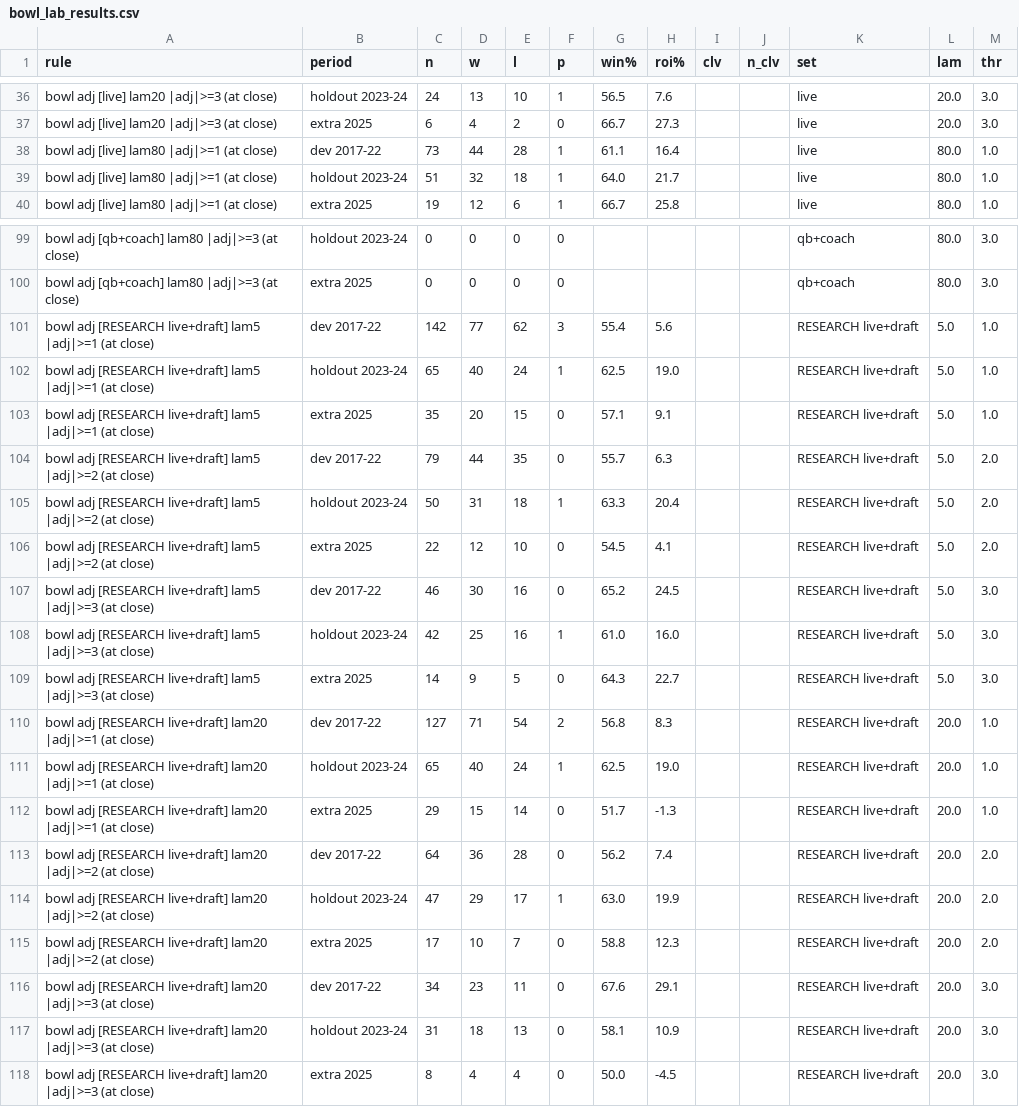
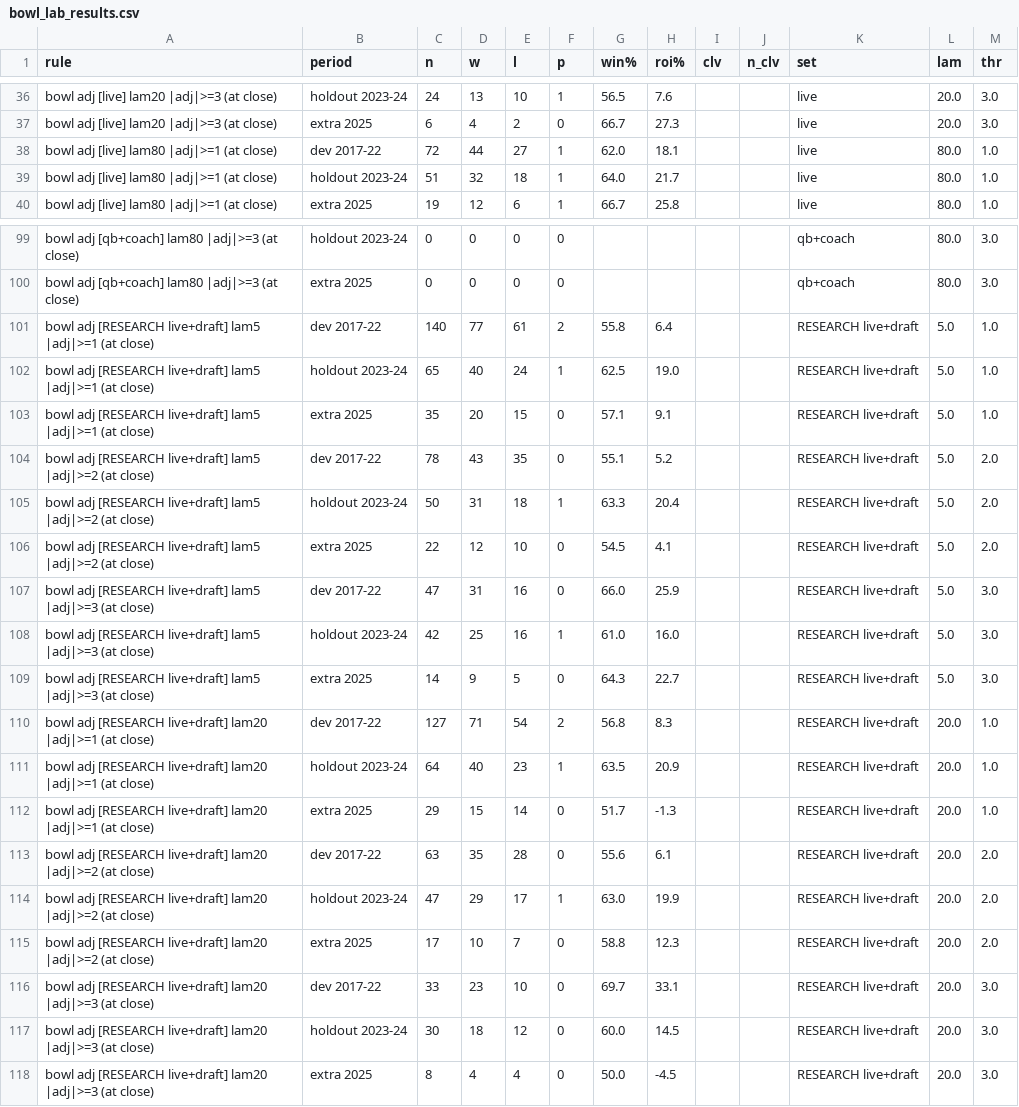
Before and after one commit to abwake55/CFB-26-Model, a CSV file: outputs/research/bowl_lab_results.csv, drawn as a sheet; only a part is shown, gaps mark what is left out; the diff covers the shown part only.

```diff
--- a/outputs/research/bowl_lab_results.csv
+++ b/outputs/research/bowl_lab_results.csv
@@ -37,3 +37,3 @@ bowl adj [live] lam20 |adj|>=3 (at close),holdout 2023-24,24,13,10,1,56.5,7.6,,,
 bowl adj [live] lam20 |adj|>=3 (at close),extra 2025,6,4,2,0,66.7,27.3,,,live,20.0,3.0
-bowl adj [live] lam80 |adj|>=1 (at close),dev 2017-22,73,44,28,1,61.1,16.4,,,live,80.0,1.0
+bowl adj [live] lam80 |adj|>=1 (at close),dev 2017-22,72,44,27,1,62.0,18.1,,,live,80.0,1.0
 bowl adj [live] lam80 |adj|>=1 (at close),holdout 2023-24,51,32,18,1,64.0,21.7,,,live,80.0,1.0
@@ -100,9 +100,9 @@ bowl adj [qb+coach] lam80 |adj|>=3 (at close),holdout 2023-24,0,0,0,0,,,,,qb+coa
 bowl adj [qb+coach] lam80 |adj|>=3 (at close),extra 2025,0,0,0,0,,,,,qb+coach,80.0,3.0
-bowl adj [RESEARCH live+draft] lam5 |adj|>=1 (at close),dev 2017-22,142,77,62,3,55.4,5.6,,,RESEARCH live+draft,5.0,1.0
+bowl adj [RESEARCH live+draft] lam5 |adj|>=1 (at close),dev 2017-22,140,77,61,2,55.8,6.4,,,RESEARCH live+draft,5.0,1.0
 bowl adj [RESEARCH live+draft] lam5 |adj|>=1 (at close),holdout 2023-24,65,40,24,1,62.5,19.0,,,RESEARCH live+draft,5.0,1.0
 bowl adj [RESEARCH live+draft] lam5 |adj|>=1 (at close),extra 2025,35,20,15,0,57.1,9.1,,,RESEARCH live+draft,5.0,1.0
-bowl adj [RESEARCH live+draft] lam5 |adj|>=2 (at close),dev 2017-22,79,44,35,0,55.7,6.3,,,RESEARCH live+draft,5.0,2.0
+bowl adj [RESEARCH live+draft] lam5 |adj|>=2 (at close),dev 2017-22,78,43,35,0,55.1,5.2,,,RESEARCH live+draft,5.0,2.0
 bowl adj [RESEARCH live+draft] lam5 |adj|>=2 (at close),holdout 2023-24,50,31,18,1,63.3,20.4,,,RESEARCH live+draft,5.0,2.0
 bowl adj [RESEARCH live+draft] lam5 |adj|>=2 (at close),extra 2025,22,12,10,0,54.5,4.1,,,RESEARCH live+draft,5.0,2.0
-bowl adj [RESEARCH live+draft] lam5 |adj|>=3 (at close),dev 2017-22,46,30,16,0,65.2,24.5,,,RESEARCH live+draft,5.0,3.0
+bowl adj [RESEARCH live+draft] lam5 |adj|>=3 (at close),dev 2017-22,47,31,16,0,66.0,25.9,,,RESEARCH live+draft,5.0,3.0
 bowl adj [RESEARCH live+draft] lam5 |adj|>=3 (at close),holdout 2023-24,42,25,16,1,61.0,16.0,,,RESEARCH live+draft,5.0,3.0
@@ -110,9 +110,9 @@ bowl adj [RESEARCH live+draft] lam5 |adj|>=3 (at close),extra 2025,14,9,5,0,64.3
 bowl adj [RESEARCH live+draft] lam20 |adj|>=1 (at close),dev 2017-22,127,71,54,2,56.8,8.3,,,RESEARCH live+draft,20.0,1.0
-bowl adj [RESEARCH live+draft] lam20 |adj|>=1 (at close),holdout 2023-24,65,40,24,1,62.5,19.0,,,RESEARCH live+draft,20.0,1.0
+bowl adj [RESEARCH live+draft] lam20 |adj|>=1 (at close),holdout 2023-24,64,40,23,1,63.5,20.9,,,RESEARCH live+draft,20.0,1.0
 bowl adj [RESEARCH live+draft] lam20 |adj|>=1 (at close),extra 2025,29,15,14,0,51.7,-1.3,,,RESEARCH live+draft,20.0,1.0
-bowl adj [RESEARCH live+draft] lam20 |adj|>=2 (at close),dev 2017-22,64,36,28,0,56.2,7.4,,,RESEARCH live+draft,20.0,2.0
+bowl adj [RESEARCH live+draft] lam20 |adj|>=2 (at close),dev 2017-22,63,35,28,0,55.6,6.1,,,RESEARCH live+draft,20.0,2.0
 bowl adj [RESEARCH live+draft] lam20 |adj|>=2 (at close),holdout 2023-24,47,29,17,1,63.0,19.9,,,RESEARCH live+draft,20.0,2.0
 bowl adj [RESEARCH live+draft] lam20 |adj|>=2 (at close),extra 2025,17,10,7,0,58.8,12.3,,,RESEARCH live+draft,20.0,2.0
-bowl adj [RESEARCH live+draft] lam20 |adj|>=3 (at close),dev 2017-22,34,23,11,0,67.6,29.1,,,RESEARCH live+draft,20.0,3.0
-bowl adj [RESEARCH live+draft] lam20 |adj|>=3 (at close),holdout 2023-24,31,18,13,0,58.1,10.9,,,RESEARCH live+draft,20.0,3.0
+bowl adj [RESEARCH live+draft] lam20 |adj|>=3 (at close),dev 2017-22,33,23,10,0,69.7,33.1,,,RESEARCH live+draft,20.0,3.0
+bowl adj [RESEARCH live+draft] lam20 |adj|>=3 (at close),holdout 2023-24,30,18,12,0,60.0,14.5,,,RESEARCH live+draft,20.0,3.0
 bowl adj [RESEARCH live+draft] lam20 |adj|>=3 (at close),extra 2025,8,4,4,0,50.0,-4.5,,,RESEARCH live+draft,20.0,3.0
```
Also changed, not shown: 91 edited cells elsewhere in this file, outputs/research/bowl_lab_features.csv, outputs/research/bowl_lab_frame.csv, 15 other files.
